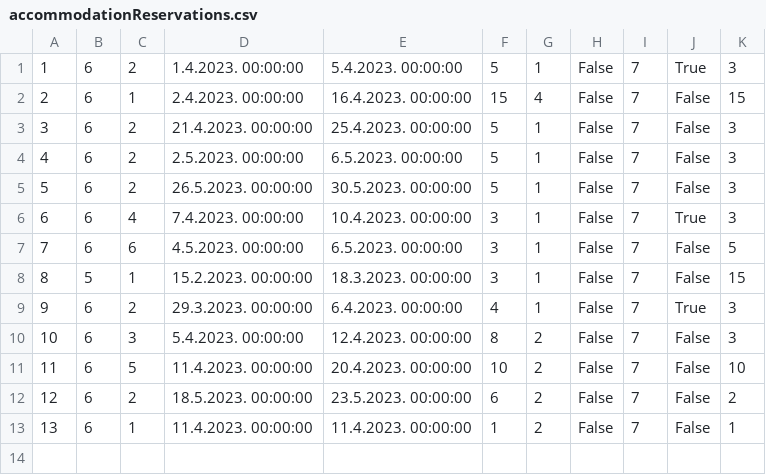
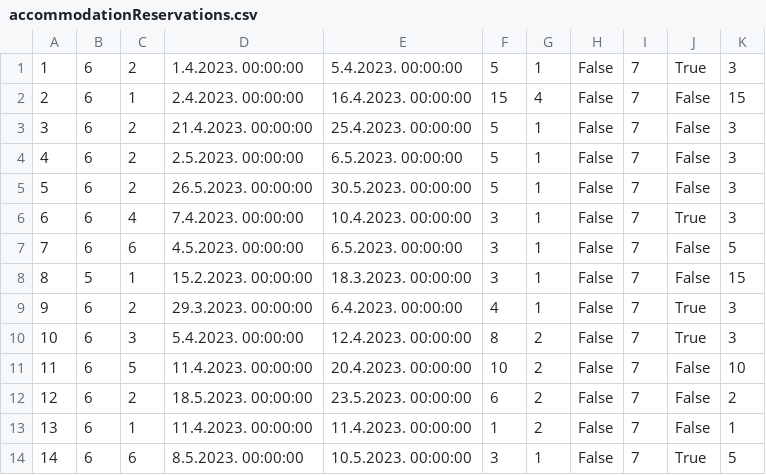
Before and after one commit to mil184/SIMS-tim-B, a CSV file: SIMS-Initial-Project-main/InitialProject/InitialProject/Resources/Data/accommodationReservations.csv, drawn as a sheet.

```diff
--- a/SIMS-Initial-Project-main/InitialProject/InitialProject/Resources/Data/accommodationReservations.csv
+++ b/SIMS-Initial-Project-main/InitialProject/InitialProject/Resources/Data/accommodationReservations.csv
@@ -9,3 +9,3 @@
 9|6|2|29.3.2023. 00:00:00|6.4.2023. 00:00:00|4|1|False|7|True|3
-10|6|3|5.4.2023. 00:00:00|12.4.2023. 00:00:00|8|2|False|7|False|3
+10|6|3|5.4.2023. 00:00:00|12.4.2023. 00:00:00|8|2|False|7|True|3
 11|6|5|11.4.2023. 00:00:00|20.4.2023. 00:00:00|10|2|False|7|False|10
@@ -13 +13,2 @@
 13|6|1|11.4.2023. 00:00:00|11.4.2023. 00:00:00|1|2|False|7|False|1
+14|6|6|8.5.2023. 00:00:00|10.5.2023. 00:00:00|3|1|False|7|True|5
```
Also changed, not shown: 5 other files.
